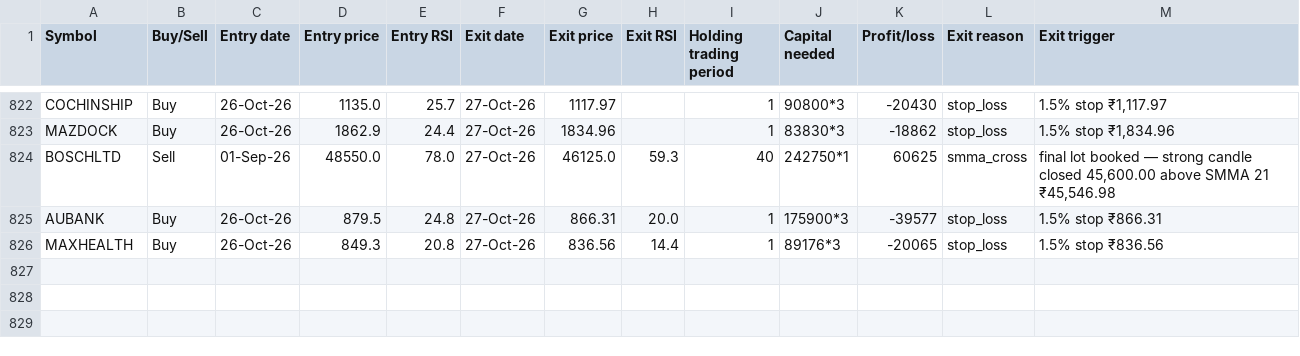
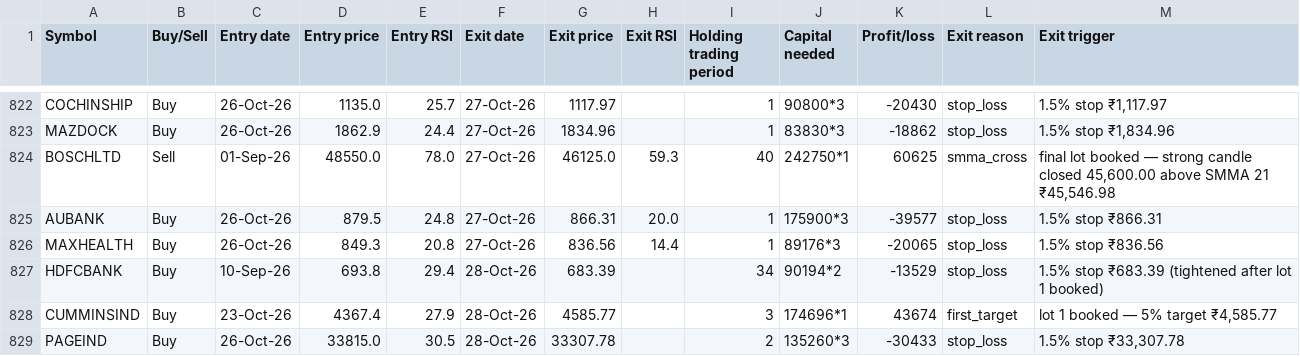
Before and after one commit to AbhilashMunnur/oi-with-stocks, a CSV file: data/rsi_candle_3lot_paper_trades.csv, drawn as a sheet; only a part is shown, gaps mark what is left out.

```diff
--- a/data/rsi_candle_3lot_paper_trades.csv
+++ b/data/rsi_candle_3lot_paper_trades.csv
@@ -826 +826,4 @@ AUBANK,Buy,26-Oct-26,879.5,24.8,27-Oct-26,866.31,20.0,1,175900*3,-39577,stop_los
 MAXHEALTH,Buy,26-Oct-26,849.3,20.8,27-Oct-26,836.56,14.4,1,89176*3,-20065,stop_loss,1.5% stop ₹836.56
+HDFCBANK,Buy,10-Sep-26,693.8,29.4,28-Oct-26,683.39,,34,90194*2,-13529,stop_loss,1.5% stop ₹683.39 (tightened after lot 1 booked)
+CUMMINSIND,Buy,23-Oct-26,4367.4,27.9,28-Oct-26,4585.77,,3,174696*1,43674,first_target,"lot 1 booked — 5% target ₹4,585.77"
+PAGEIND,Buy,26-Oct-26,33815.0,30.5,28-Oct-26,33307.78,,2,135260*3,-30433,stop_loss,"1.5% stop ₹33,307.78"
```
Also changed, not shown: data/heikin_ashi_paper_trades.csv, data/rsi_candle_3m_2w_paper_trades.csv, 6 other files.
